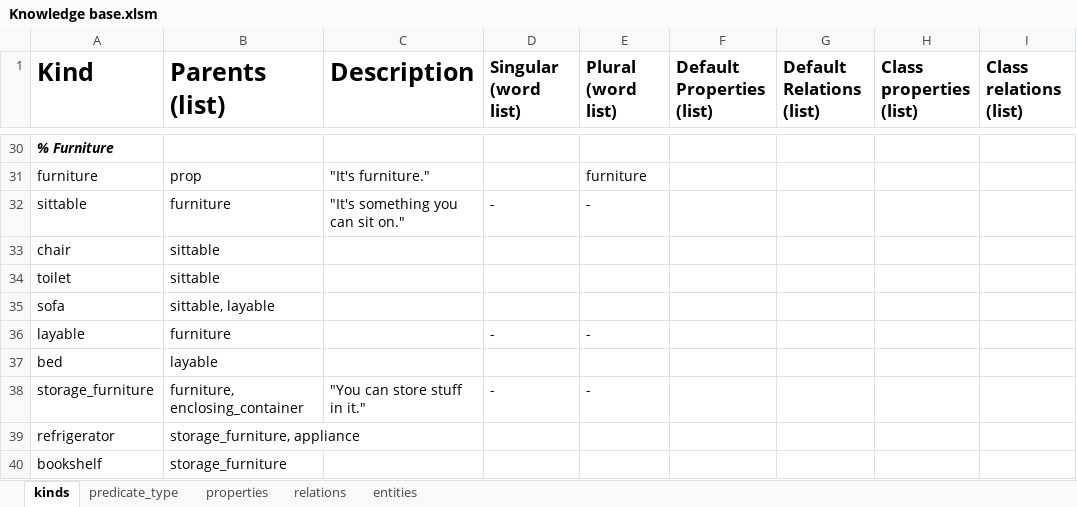
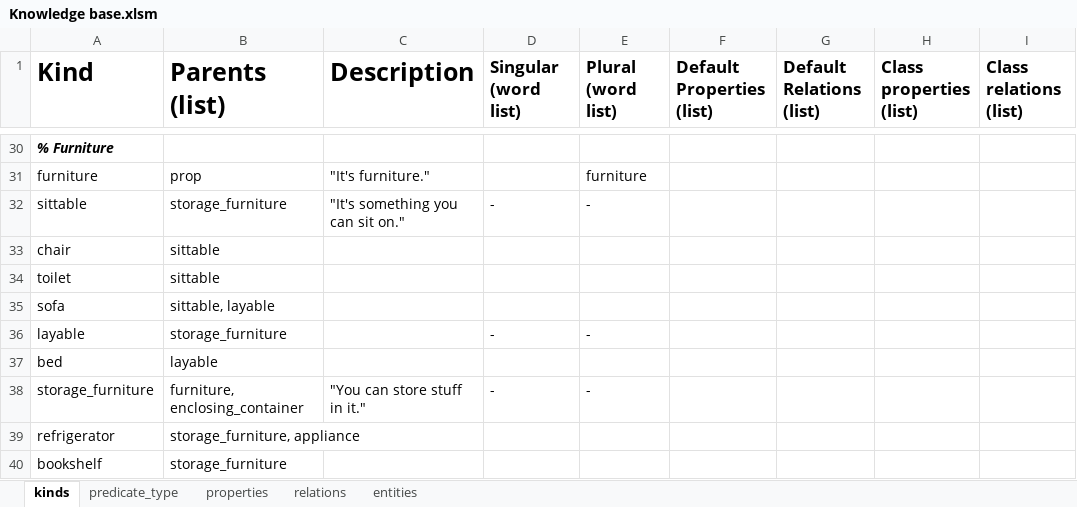
Before and after one commit to ianhorswill/MKULTRA, an Excel workbook: Assets/Ontology/Knowledge base.xlsm, sheet kinds, drawn as a sheet; only a part is shown, gaps mark what is left out; values as stored, in another font and other column widths than the file's, no borders; conditional formats not drawn; the diff names each change by its address in the sheet, - before the commit and + after, or states it on an @@ line.

```diff
--- a/Assets/Ontology/Knowledge base.xlsm (sheet kinds)
+++ b/Assets/Ontology/Knowledge base.xlsm (sheet kinds)
-B32 (Parents (list)): furniture
+B32 (Parents (list)): storage_furniture
-B36 (Parents (list)): furniture
+B36 (Parents (list)): storage_furniture
```
Also changed, not shown: sheet predicate_type, Assets/NL/Vocabulary.xlsm, 10 other files.
